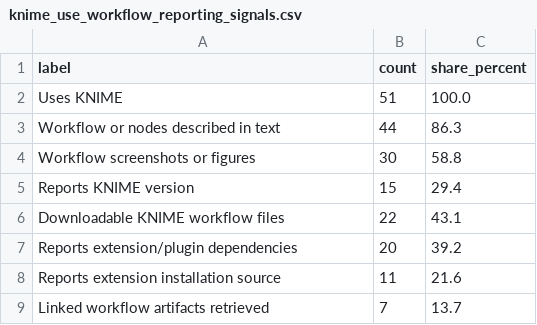
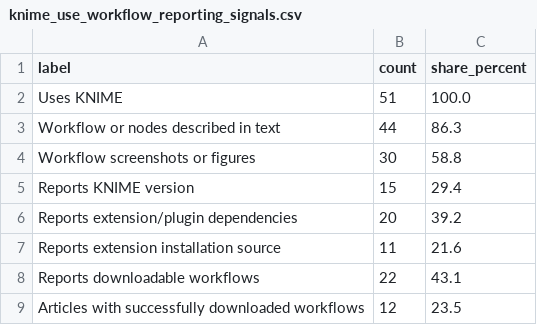
Before and after one commit to vitalii-kaplan/reproducibility-risks-article, a CSV file: article/tables/knime_use_workflow_reporting_signals.csv, drawn as a sheet; removed rows and columns are numbered as before the commit, all else as after; the diff names each change by its address in the sheet, - before the commit and + after, or states it on an @@ line.

```diff
--- a/article/tables/knime_use_workflow_reporting_signals.csv
+++ b/article/tables/knime_use_workflow_reporting_signals.csv
-row 6: Downloadable KNIME workflow files | 22 | 43.1
-row 9: Linked workflow artifacts retrieved | 7 | 13.7
+row 8: Reports downloadable workflows | 22 | 43.1
+row 9: Articles with successfully downloaded workflows | 12 | 23.5
```
Also changed, not shown: article/tables/article_audit_summary_count_check.csv, article/tables/article_audit_table_comparison.csv, 46 other files.
